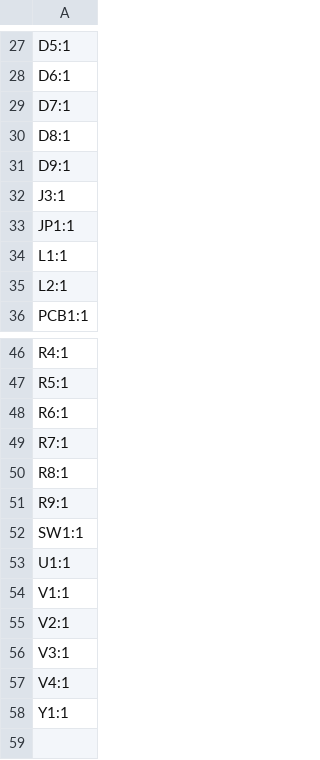
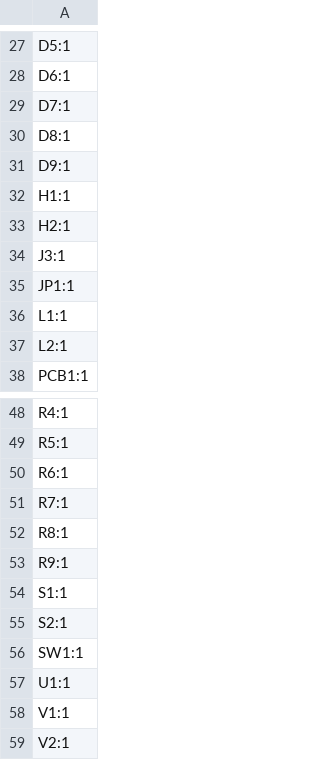
Before and after one commit to revk/ESP32-PN532, a CSV file: PCB/Round/production/designators.csv, drawn as a sheet; only a part is shown, gaps mark what is left out; the shorter side is filled out with more unchanged rows.

```diff
--- a/PCB/Round/production/designators.csv
+++ b/PCB/Round/production/designators.csv
@@ -31,2 +31,4 @@ D8:1
 D9:1
+H1:1
+H2:1
 J3:1
@@ -51,2 +53,4 @@ R8:1
 R9:1
+S1:1
+S2:1
 SW1:1
```
Also changed, not shown: PCB/Round/production/positions.csv, 6 other files.
